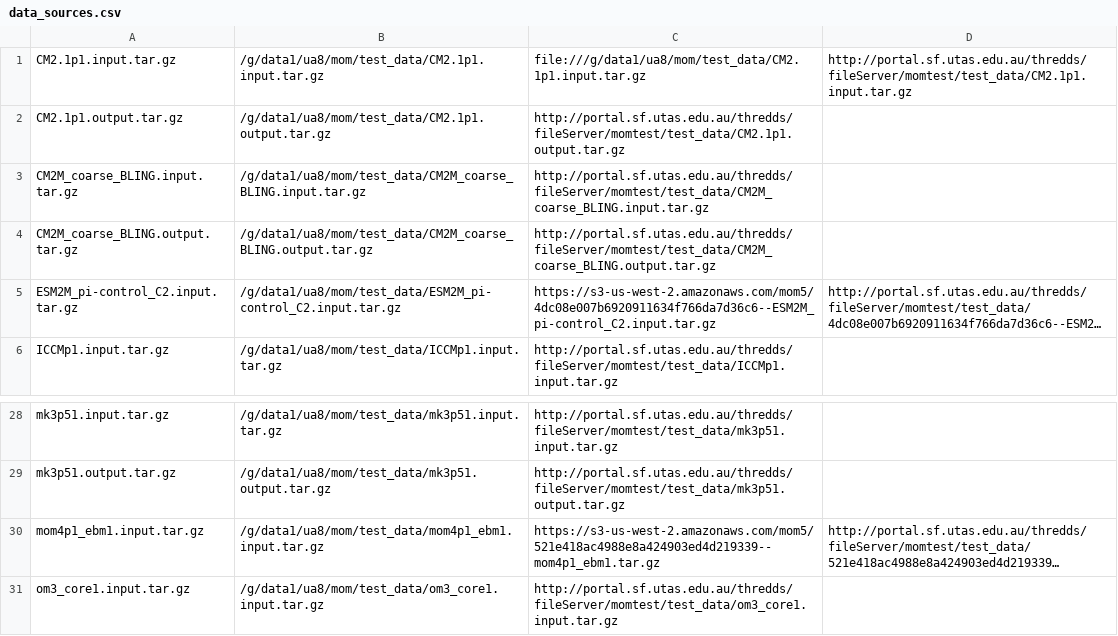
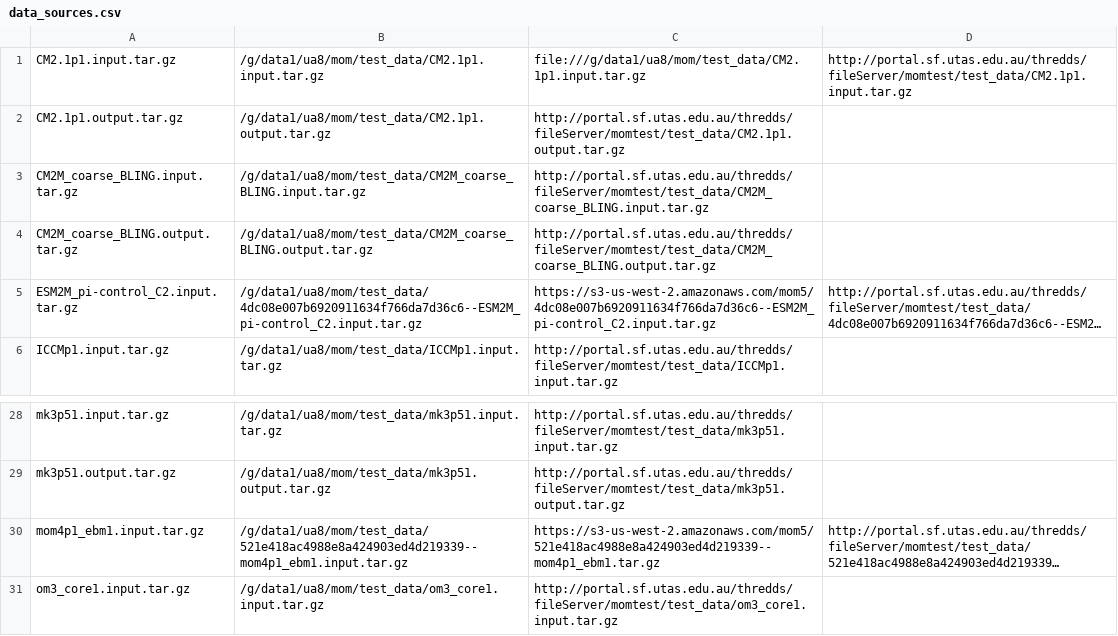
Before and after one commit to mom-ocean/MOM5, a CSV file: data/data_sources.csv, drawn as a sheet; only a part is shown, gaps mark what is left out; long unchanged cells end in …; the diff names each change by its address in the sheet, - before the commit and + after, or states it on an @@ line.

Commit message:
Fix local data sources for ESM2M and ebm experiments. #205

```diff
--- a/data/data_sources.csv
+++ b/data/data_sources.csv
-B5: /g/data1/ua8/mom/test_data/ESM2M_pi-control_C2.input.tar.gz
+B5: /g/data1/ua8/mom/test_data/4dc08e007b6920911634f766da7d36c6--ESM2M_pi-control_C2.input.tar.gz
-B30: /g/data1/ua8/mom/test_data/mom4p1_ebm1.input.tar.gz
+B30: /g/data1/ua8/mom/test_data/521e418ac4988e8a424903ed4d219339--mom4p1_ebm1.input.tar.gz
```
